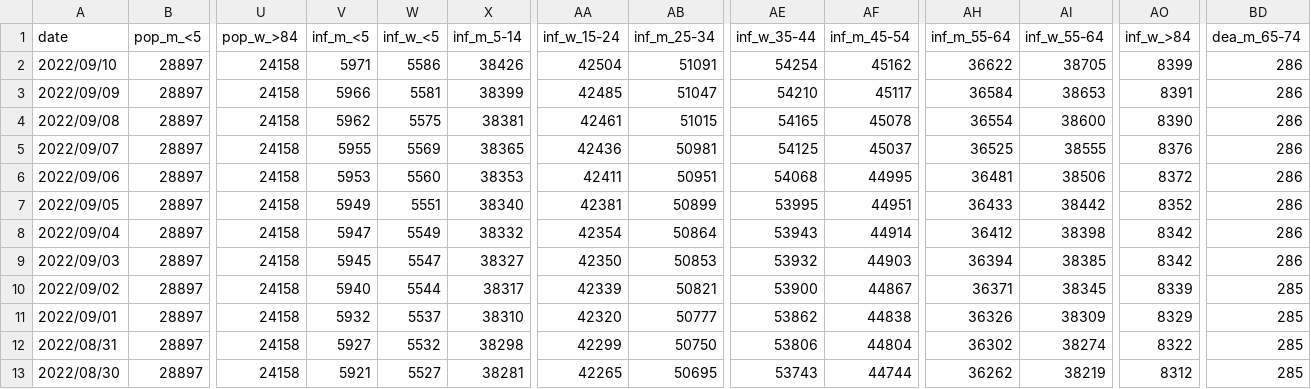
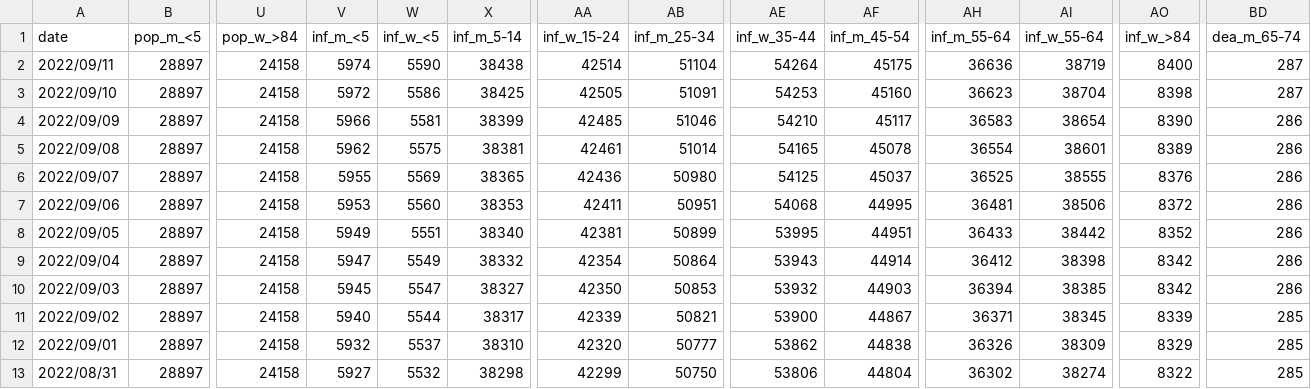
Before and after one commit to martin-illarion/covid-age-bl, a CSV file: Steiermark_full.csv, drawn as a sheet; only a part is shown, gaps mark what is left out; the shorter side is filled out with more unchanged rows; addresses are those after the commit; rows hold the shown columns only; the diff names each change by its address in the sheet, - before the commit and + after, or states it on an @@ line.

```diff
--- a/Steiermark_full.csv
+++ b/Steiermark_full.csv
+row 2: 2022/09/11 | 28897 | 24158 | 5974 | 5590 | 38438 | 42514 | 51104 | 54264 | 45175 | 36636 | 38719 | 8400 | 287
-V3 (inf_m_<5): 5971
+V3 (inf_m_<5): 5972
-X3 (inf_m_5-14): 38426
+X3 (inf_m_5-14): 38425
-AA3 (inf_w_15-24): 42504
+AA3 (inf_w_15-24): 42505
-AE3 (inf_w_35-44): 54254
+AE3 (inf_w_35-44): 54253
-AF3 (inf_m_45-54): 45162
+AF3 (inf_m_45-54): 45160
-AH3 (inf_m_55-64): 36622
+AH3 (inf_m_55-64): 36623
-AI3 (inf_w_55-64): 38705
+AI3 (inf_w_55-64): 38704
-AO3 (inf_w_>84): 8399
+AO3 (inf_w_>84): 8398
-BD3 (dea_m_65-74): 286
+BD3 (dea_m_65-74): 287
-AB4 (inf_m_25-34): 51047
+AB4 (inf_m_25-34): 51046
-AH4 (inf_m_55-64): 36584
+AH4 (inf_m_55-64): 36583
-AI4 (inf_w_55-64): 38653
+AI4 (inf_w_55-64): 38654
-AO4 (inf_w_>84): 8391
+AO4 (inf_w_>84): 8390
-AB5 (inf_m_25-34): 51015
+AB5 (inf_m_25-34): 51014
-AI5 (inf_w_55-64): 38600
+AI5 (inf_w_55-64): 38601
-AO5 (inf_w_>84): 8390
+AO5 (inf_w_>84): 8389
-AB6 (inf_m_25-34): 50981
+AB6 (inf_m_25-34): 50980
```
Also changed, not shown: Niederösterreich_full.csv, Oberösterreich_full.csv, 17 other files.
